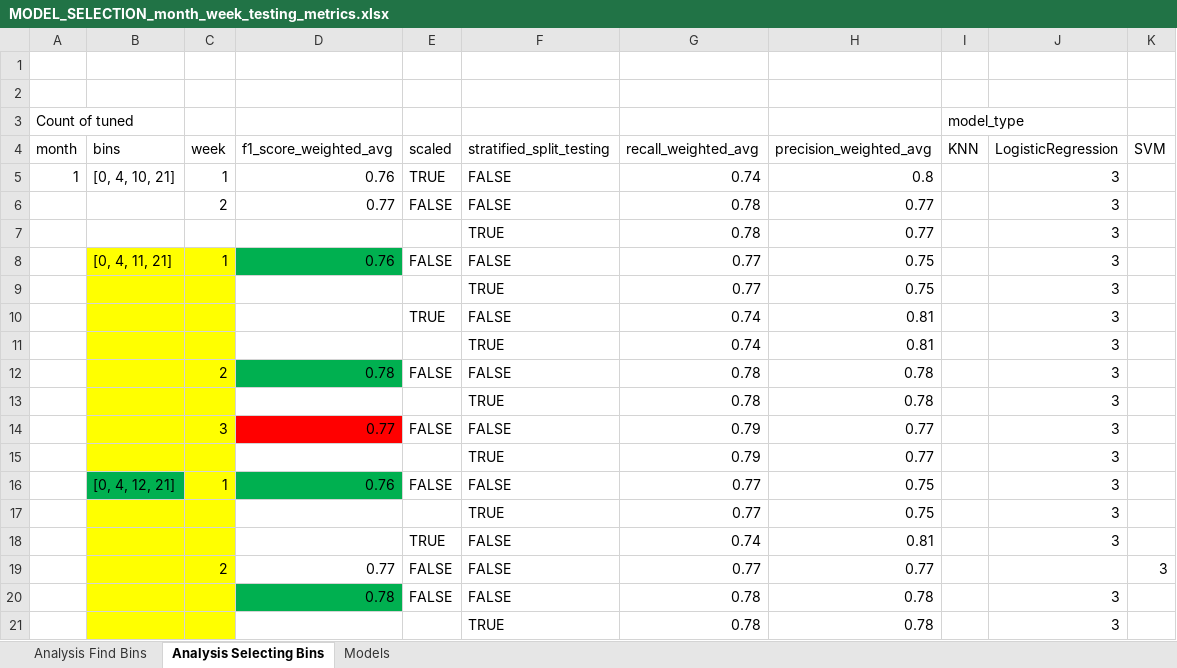
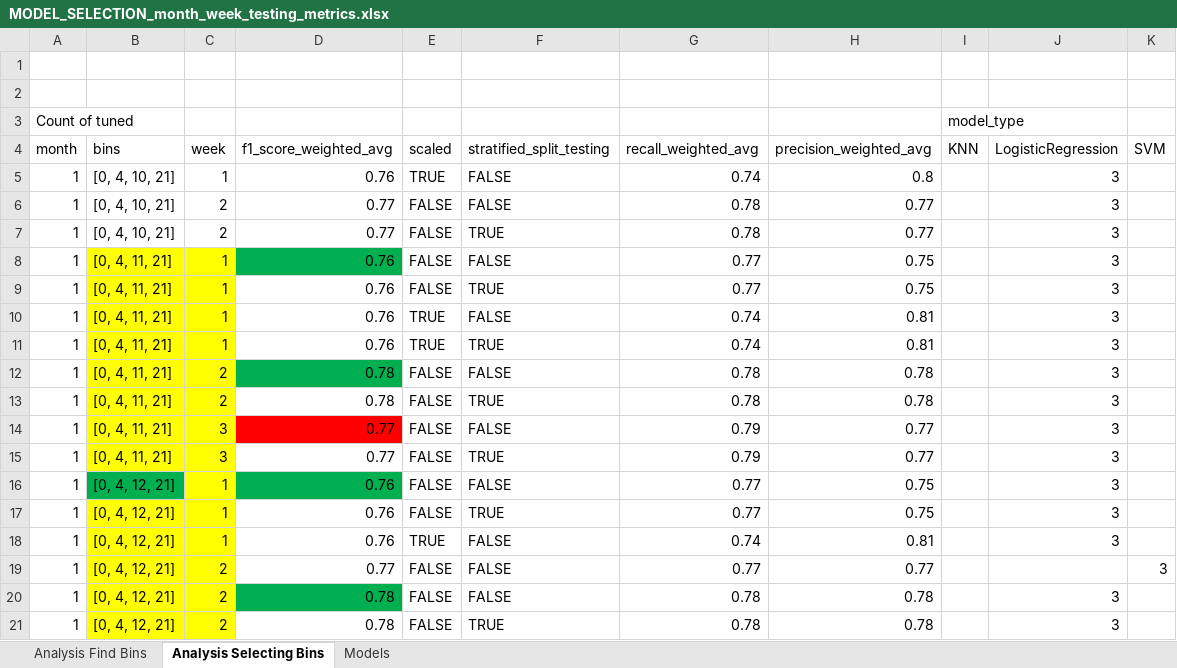
Before and after one commit to fgar174/UOA-fgar174_dissertaion, an Excel workbook: python_modeling/model_metrics/MODEL_SELECTION_month_week_testing_metrics.xlsx, sheet Analysis Selecting Bins, drawn as a sheet; only a part is shown; values as stored, in another font and other column widths than the file's, no borders; removed rows and columns are numbered as before the commit, all else as after; the diff covers the shown part only; the diff names each change by its address in the sheet, - before the commit and + after, or states it on an @@ line.

Commit message:
Dissertation paper and code changes for python

```diff
--- a/python_modeling/model_metrics/MODEL_SELECTION_month_week_testing_metrics.xlsx (sheet Analysis Selecting Bins)
+++ b/python_modeling/model_metrics/MODEL_SELECTION_month_week_testing_metrics.xlsx (sheet Analysis Selecting Bins)
-A6 (month): (empty)
+A6 (month): 1
-B6 (bins): (empty)
+B6 (bins): [0, 4, 10, 21]
-row 7:  |  |  |  |  | TRUE | 0.78 | 0.77 |  | 3
+row 7: 1 | [0, 4, 10, 21] | 2 | 0.77 | FALSE | TRUE | 0.78 | 0.77 |  | 3
-A8 (month): (empty)
+A8 (month): 1
-row 9:  |  |  |  |  | TRUE | 0.77 | 0.75 |  | 3
+row 9: 1 | [0, 4, 11, 21] | 1 | 0.76 | FALSE | TRUE | 0.77 | 0.75 |  | 3
-A10 (month): (empty)
+A10 (month): 1
-B10 (bins): (empty)
+B10 (bins): [0, 4, 11, 21]
-C10 (week): (empty)
+C10 (week): 1
-D10 (f1_score_weighted_avg): (empty)
+D10 (f1_score_weighted_avg): 0.76
-row 11:  |  |  |  |  | TRUE | 0.74 | 0.81 |  | 3
+row 11: 1 | [0, 4, 11, 21] | 1 | 0.76 | TRUE | TRUE | 0.74 | 0.81 |  | 3
-A12 (month): (empty)
+A12 (month): 1
-B12 (bins): (empty)
+B12 (bins): [0, 4, 11, 21]
-row 13:  |  |  |  |  | TRUE | 0.78 | 0.78 |  | 3
+row 13: 1 | [0, 4, 11, 21] | 2 | 0.78 | FALSE | TRUE | 0.78 | 0.78 |  | 3
-A14 (month): (empty)
+A14 (month): 1
-B14 (bins): (empty)
+B14 (bins): [0, 4, 11, 21]
-row 15:  |  |  |  |  | TRUE | 0.79 | 0.77 |  | 3
+row 15: 1 | [0, 4, 11, 21] | 3 | 0.77 | FALSE | TRUE | 0.79 | 0.77 |  | 3
-A16 (month): (empty)
+A16 (month): 1
-row 17:  |  |  |  |  | TRUE | 0.77 | 0.75 |  | 3
+row 17: 1 | [0, 4, 12, 21] | 1 | 0.76 | FALSE | TRUE | 0.77 | 0.75 |  | 3
-A18:A20 (month): (empty)
+A18:A20 (month): 1
-B18:B20 (bins): (empty)
+B18:B20 (bins): [0, 4, 12, 21]
-C18 (week): (empty)
+C18 (week): 1
-D18 (f1_score_weighted_avg): (empty)
+D18 (f1_score_weighted_avg): 0.76
-C20 (week): (empty)
+C20 (week): 2
-row 21:  |  |  |  |  | TRUE | 0.78 | 0.78 |  | 3
+row 21: 1 | [0, 4, 12, 21] | 2 | 0.78 | FALSE | TRUE | 0.78 | 0.78 |  | 3
```
Also changed, not shown: 20 added rows, 20 removed rows, 44 edited cells and cell formats elsewhere in this sheet, python_modeling/model_metrics/MODEL_SELECTION_model_comparison.xlsx, 36 other files.
